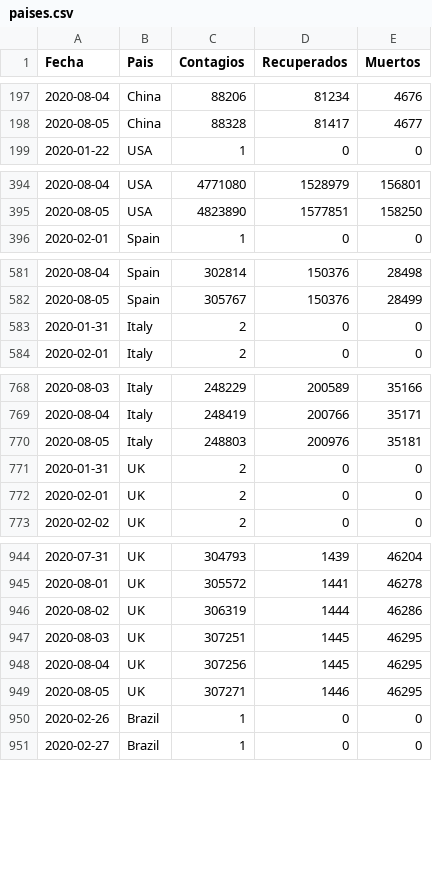
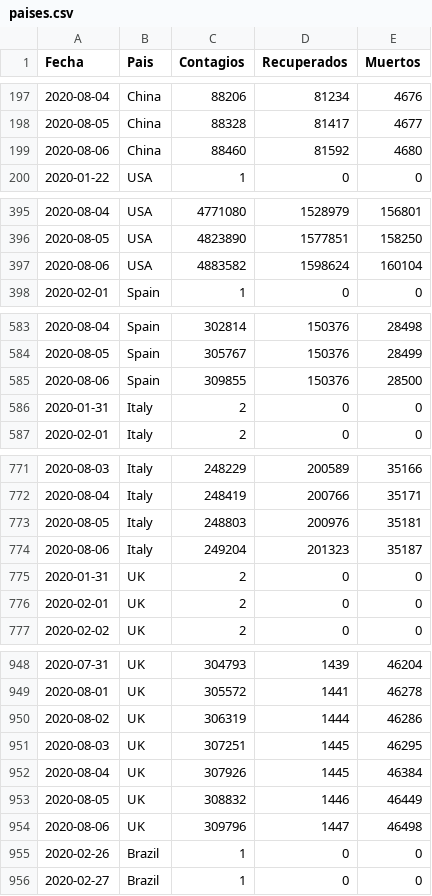
Before and after one commit to LoretoSanchez/Covid19, a CSV file: paises.csv, drawn as a sheet; only a part is shown, gaps mark what is left out; the diff covers the shown part only.

```diff
--- a/paises.csv
+++ b/paises.csv
@@ -198,2 +198,3 @@ Fecha,Pais,Contagios,Recuperados,Muertos
 2020-08-05,China,88328,81417,4677
+2020-08-06,China,88460,81592,4680
 2020-01-22,USA,1,0,0
@@ -395,2 +396,3 @@ Fecha,Pais,Contagios,Recuperados,Muertos
 2020-08-05,USA,4823890,1577851,158250
+2020-08-06,USA,4883582,1598624,160104
 2020-02-01,Spain,1,0,0
@@ -582,2 +584,3 @@ Fecha,Pais,Contagios,Recuperados,Muertos
 2020-08-05,Spain,305767,150376,28499
+2020-08-06,Spain,309855,150376,28500
 2020-01-31,Italy,2,0,0
@@ -770,2 +773,3 @@ Fecha,Pais,Contagios,Recuperados,Muertos
 2020-08-05,Italy,248803,200976,35181
+2020-08-06,Italy,249204,201323,35187
 2020-01-31,UK,2,0,0
@@ -947,4 +951,5 @@ Fecha,Pais,Contagios,Recuperados,Muertos
 2020-08-03,UK,307251,1445,46295
-2020-08-04,UK,307256,1445,46295
-2020-08-05,UK,307271,1446,46295
+2020-08-04,UK,307926,1445,46384
+2020-08-05,UK,308832,1446,46449
+2020-08-06,UK,309796,1447,46498
 2020-02-26,Brazil,1,0,0
```
Also changed, not shown: 8 added rows and 2 edited cells elsewhere in this file, paises2.csv.
